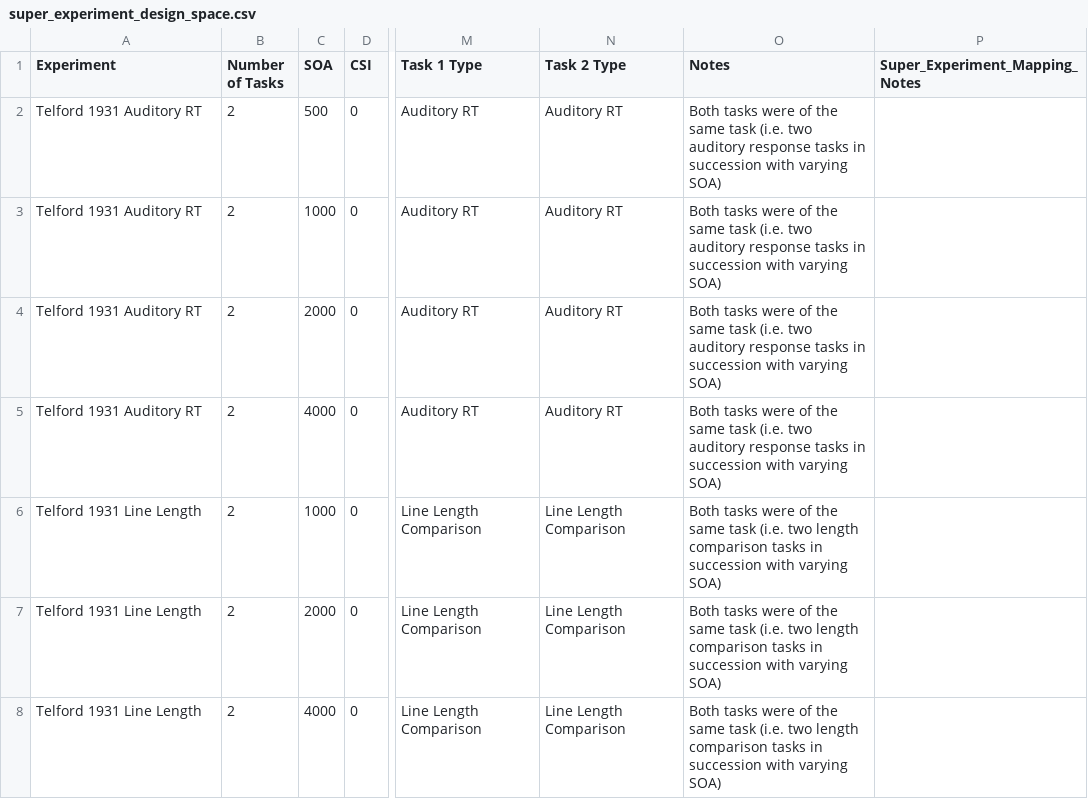
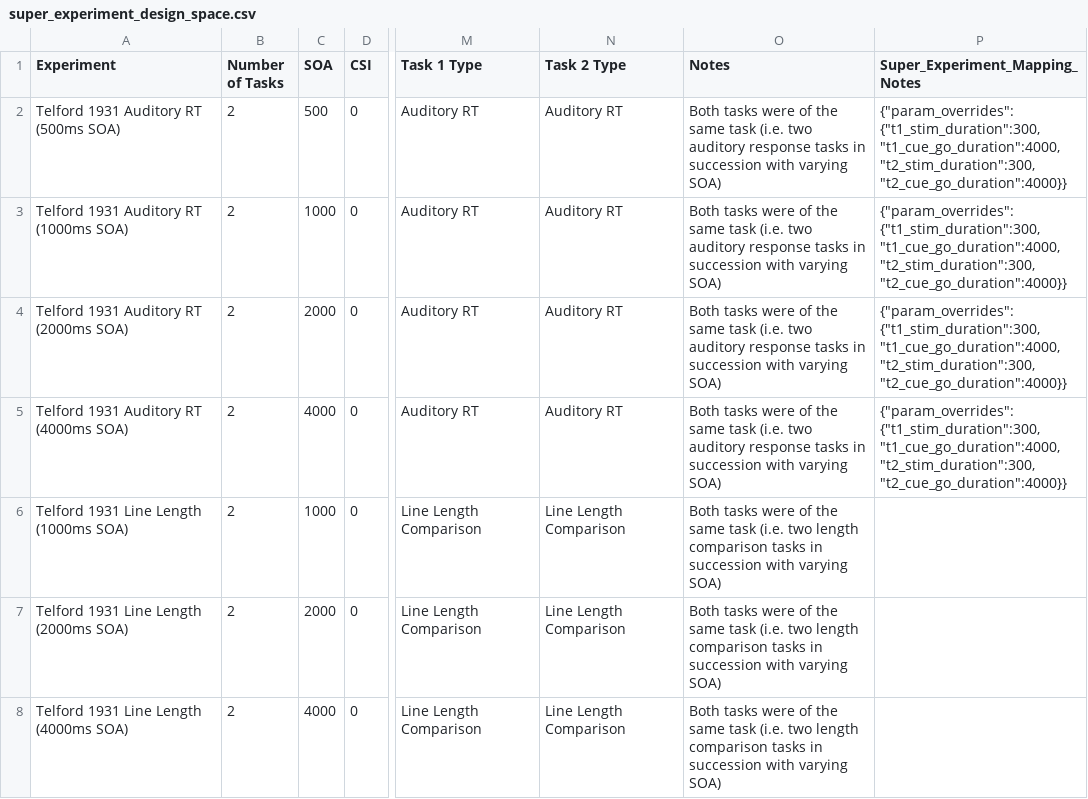
Before and after one commit to syntactic/Cognitive-Control-Paradigm-Integration, a CSV file: data/super_experiment_design_space.csv, drawn as a sheet; only a part is shown, gaps mark what is left out; the diff covers the shown part only; the diff names each change by its address in the sheet, - before the commit and + after, or states it on an @@ line.

Commit message:
Added groupings to Telford experiments, following the format of the group name indicated by the prefix that isn't in parenthesis, and the specific conditions in parentheses

```diff
--- a/data/super_experiment_design_space.csv
+++ b/data/super_experiment_design_space.csv
-A2 (Experiment): Telford 1931 Auditory RT
+A2 (Experiment): Telford 1931 Auditory RT (500ms SOA)
-P2:P5 (Super_Experiment_Mapping_Notes): (empty)
+P2:P5 (Super_Experiment_Mapping_Notes): {"param_overrides": {"t1_stim_duration":300, "t1_cue_go_duration":4000, "t2_stim_duration":300, "t2_cue_go_duration":4000}}
-A3 (Experiment): Telford 1931 Auditory RT
+A3 (Experiment): Telford 1931 Auditory RT (1000ms SOA)
-A4 (Experiment): Telford 1931 Auditory RT
+A4 (Experiment): Telford 1931 Auditory RT (2000ms SOA)
-A5 (Experiment): Telford 1931 Auditory RT
+A5 (Experiment): Telford 1931 Auditory RT (4000ms SOA)
-A6 (Experiment): Telford 1931 Line Length
+A6 (Experiment): Telford 1931 Line Length (1000ms SOA)
-A7 (Experiment): Telford 1931 Line Length
+A7 (Experiment): Telford 1931 Line Length (2000ms SOA)
-A8 (Experiment): Telford 1931 Line Length
+A8 (Experiment): Telford 1931 Line Length (4000ms SOA)
```
Also changed, not shown: 37 edited cells elsewhere in this file.
